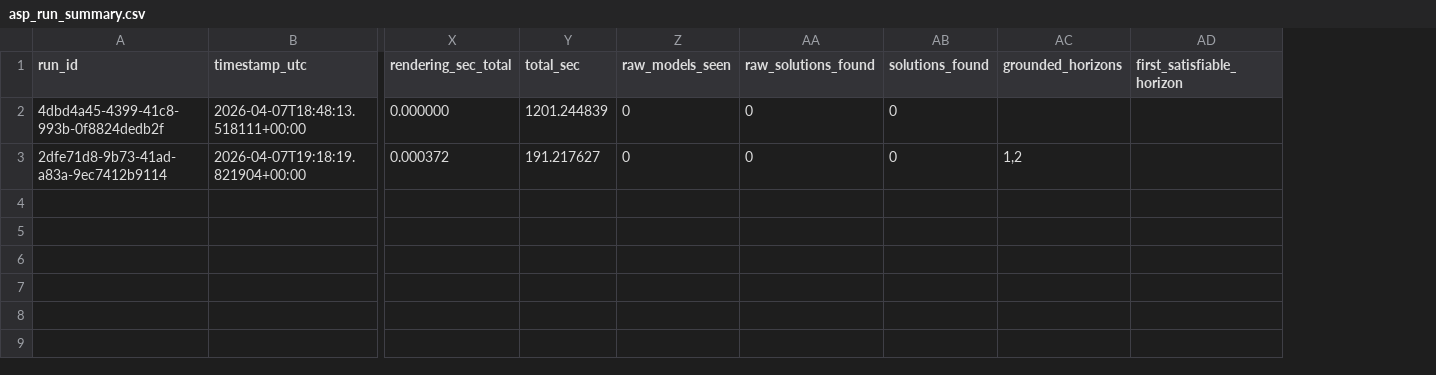
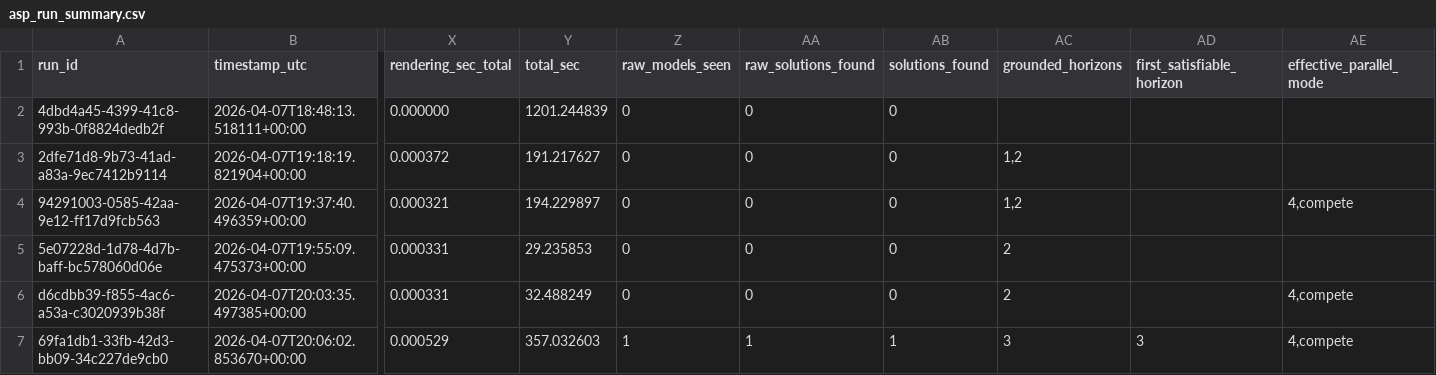
Before and after one commit to Workflomics/clindaws, a CSV file: solutions_biotools/asp_run_summary.csv, drawn as a sheet; only a part is shown, gaps mark what is left out; rows hold the shown columns only; the diff names each change by its address in the sheet, - before the commit and + after, or states it on an @@ line.

Commit message:
biotools 400sec

```diff
--- a/solutions_biotools/asp_run_summary.csv
+++ b/solutions_biotools/asp_run_summary.csv
+column AE (effective_parallel_mode), empty
+row 4: 94291003-0585-42aa-9e12-ff17d9fcb563 | 2026-04-07T19:37:40.496359+00:00 | 0.000321 | 194.229897 | 0 | 0 | 0 | 1,2 |  | 4,compete
+row 5: 5e07228d-1d78-4d7b-baff-bc578060d06e | 2026-04-07T19:55:09.475373+00:00 | 0.000331 | 29.235853 | 0 | 0 | 0 | 2
+row 6: d6cdbb39-f855-4ac6-a53a-c3020939b38f | 2026-04-07T20:03:35.497385+00:00 | 0.000331 | 32.488249 | 0 | 0 | 0 | 2 |  | 4,compete
+row 7: 69fa1db1-33fb-42d3-bb09-34c227de9cb0 | 2026-04-07T20:06:02.853670+00:00 | 0.000529 | 357.032603 | 1 | 1 | 1 | 3 | 3 | 4,compete
```
Also changed, not shown: results/solutions_metaCascabel/NC/asp_run_log.csv, results/solutions_metaCascabel/NC/asp_run_summary.csv, 15 other files.
